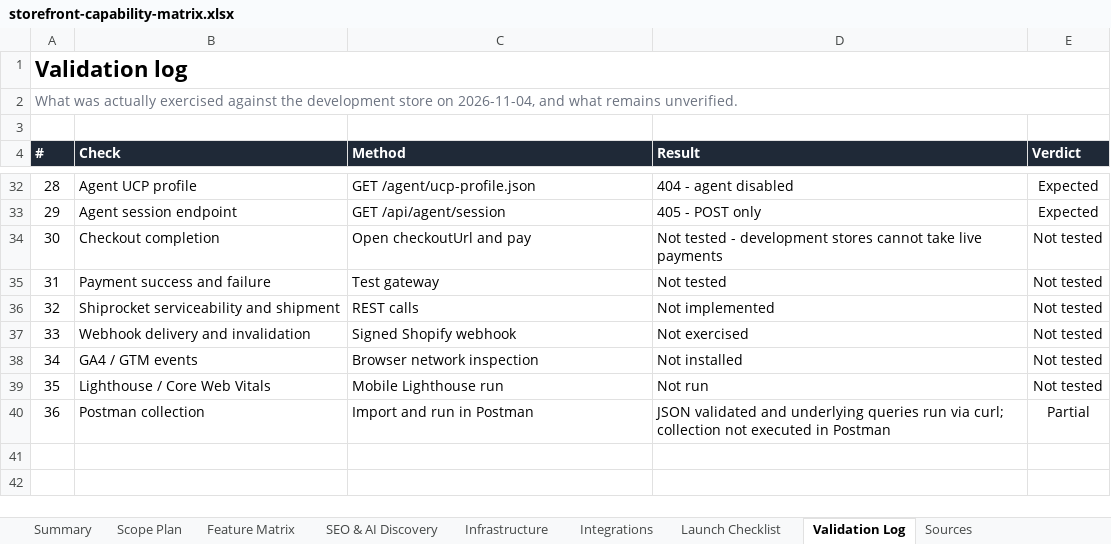
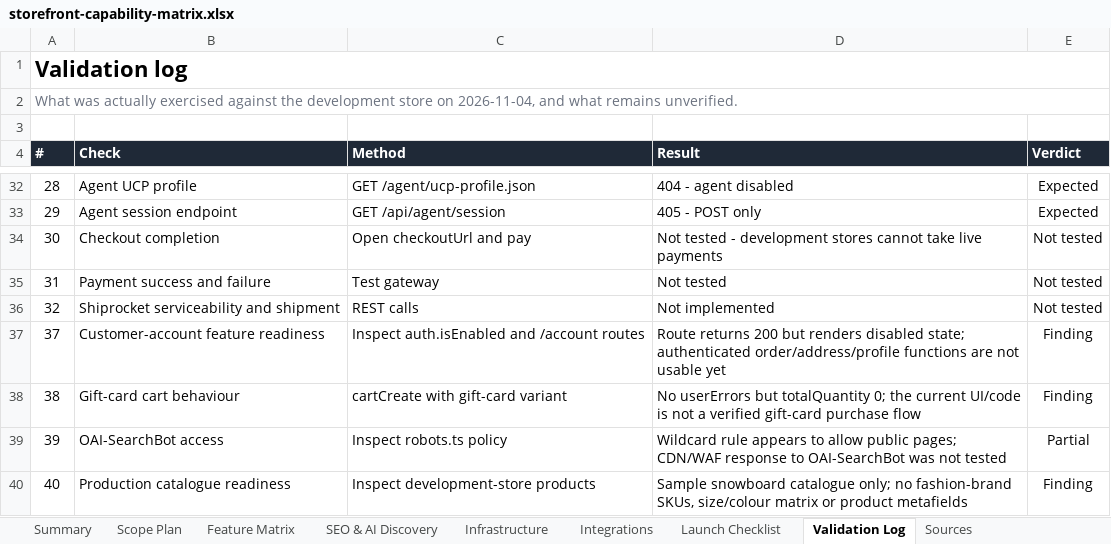
Before and after one commit to NachiketKandari/high-fashion-shopify-template, an Excel workbook: docs/storefront-capability-matrix.xlsx, sheet Validation Log, drawn as a sheet; only a part is shown, gaps mark what is left out; values as stored, in another font and other column widths than the file's, no borders; conditional formats not drawn; removed rows and columns are numbered as before the commit, all else as after; the diff names each change by its address in the sheet, - before the commit and + after, or states it on an @@ line.

Commit message:
docs: add scope plan, environment test plan and executive review to capability matrix
115 features carry status, stack capability, validation and an editable
MVP/Launch/Future scope. Summary counts, findings and the launch checklist
reflect the reviewed workbook.

```diff
--- a/docs/storefront-capability-matrix.xlsx (sheet Validation Log)
+++ b/docs/storefront-capability-matrix.xlsx (sheet Validation Log)
-row 37: 33 | Webhook delivery and invalidation | Signed Shopify webhook | Not exercised | Not tested
-row 38: 34 | GA4 / GTM events | Browser network inspection | Not installed | Not tested
-row 39: 35 | Lighthouse / Core Web Vitals | Mobile Lighthouse run | Not run | Not tested
-row 40: 36 | Postman collection | Import and run in Postman | JSON validated and underlying queries run via curl; collection not executed in Postman | Partial
+row 37: 37 | Customer-account feature readiness | Inspect auth.isEnabled and /account routes | Route returns 200 but renders disabled state; authenticated order/address/profile functions are not usable yet | Finding
+row 38: 38 | Gift-card cart behaviour | cartCreate with gift-card variant | No userErrors but totalQuantity 0; the current UI/code is not a verified gift-card purchase flow | Finding
+row 39: 39 | OAI-SearchBot access | Inspect robots.ts policy | Wildcard rule appears to allow public pages; CDN/WAF response to OAI-SearchBot was not tested | Partial
+row 40: 40 | Production catalogue readiness | Inspect development-store products | Sample snowboard catalogue only; no fashion-brand SKUs, size/colour matrix or product metafields | Finding
```
Also changed, not shown: sheet Summary, sheet Feature Matrix, sheet Integrations, sheet Scope Plan, sheet Launch Checklist, sheet Sources, 2 more sheets, other sheet tabs, formulas that keep their value.
